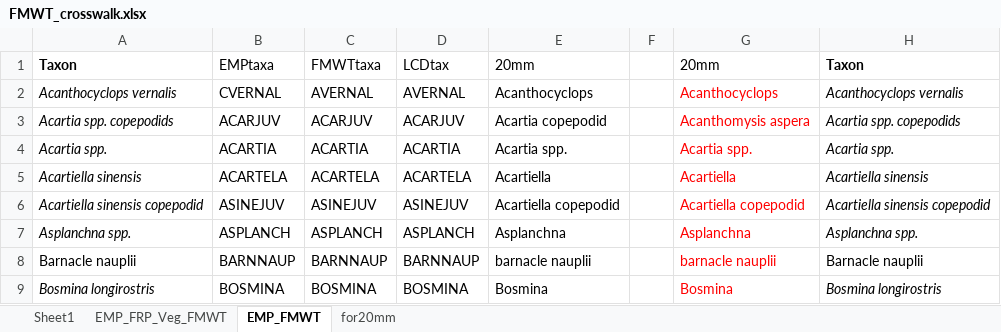
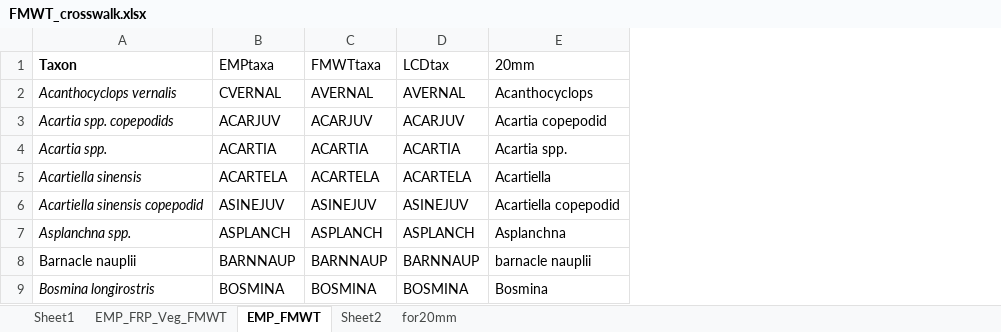
Before and after one commit to InteragencyEcologicalProgram/ZoopSynth, an Excel workbook: FMWT_crosswalk.xlsx, sheet EMP_FMWT, drawn as a sheet; only a part is shown; values as stored, in another font and other column widths than the file's, no borders; the diff names each change by its address in the sheet, - before the commit and + after, or states it on an @@ line.

```diff
--- a/FMWT_crosswalk.xlsx (sheet EMP_FMWT)
+++ b/FMWT_crosswalk.xlsx (sheet EMP_FMWT)
+sheet tab: Sheet2
-column F, empty
-column G (20mm), rows 2-9: Acanthocyclops | Acanthomysis aspera | Acartia spp. | Acartiella | Acartiella copepodid | Asplanchna | barnacle nauplii | Bosmina
-column H (Taxon), rows 2-9: Acanthocyclops vernalis | Acartia spp. copepodids | Acartia spp. | Acartiella sinensis | Acartiella sinensis copepodid | Asplanchna spp. | Barnacle nauplii | Bosmina longirostris
```
Also changed, not shown: 4 other files.
